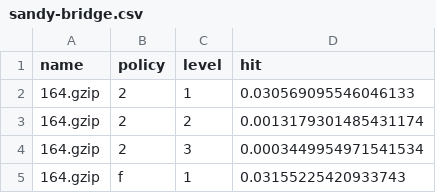
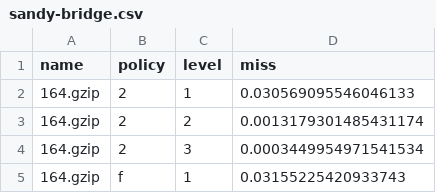
Before and after one commit to danluu/dineroIV, a CSV file: traces/spec/sandy-bridge.csv, drawn as a sheet; only a part is shown.

```diff
--- a/traces/spec/sandy-bridge.csv
+++ b/traces/spec/sandy-bridge.csv
@@ -1,2 +1,2 @@
-name,policy,level,hit
+name,policy,level,miss
 164.gzip,2,1,0.030569095546046133
```
Also changed, not shown: 1 other file.
